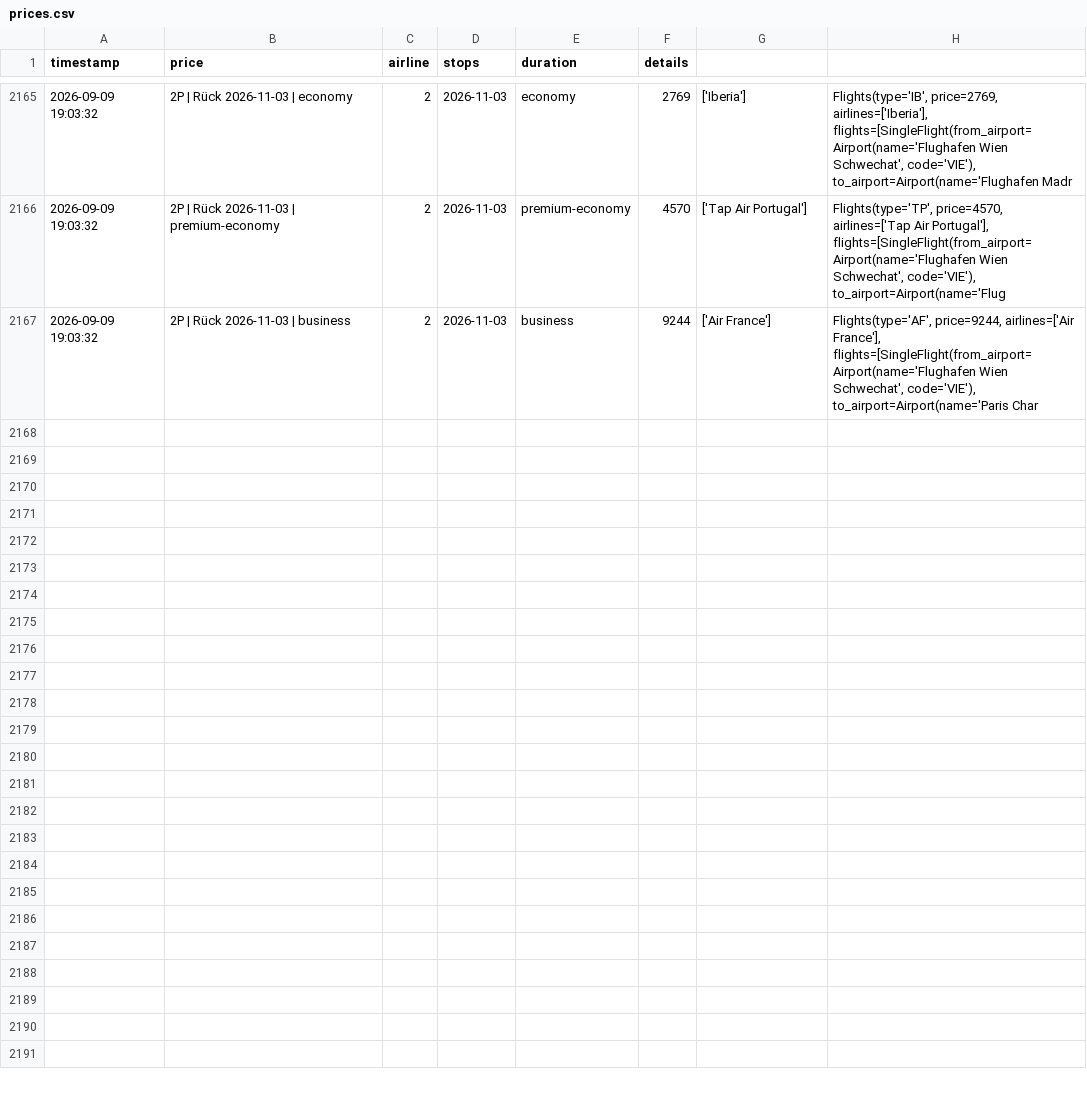
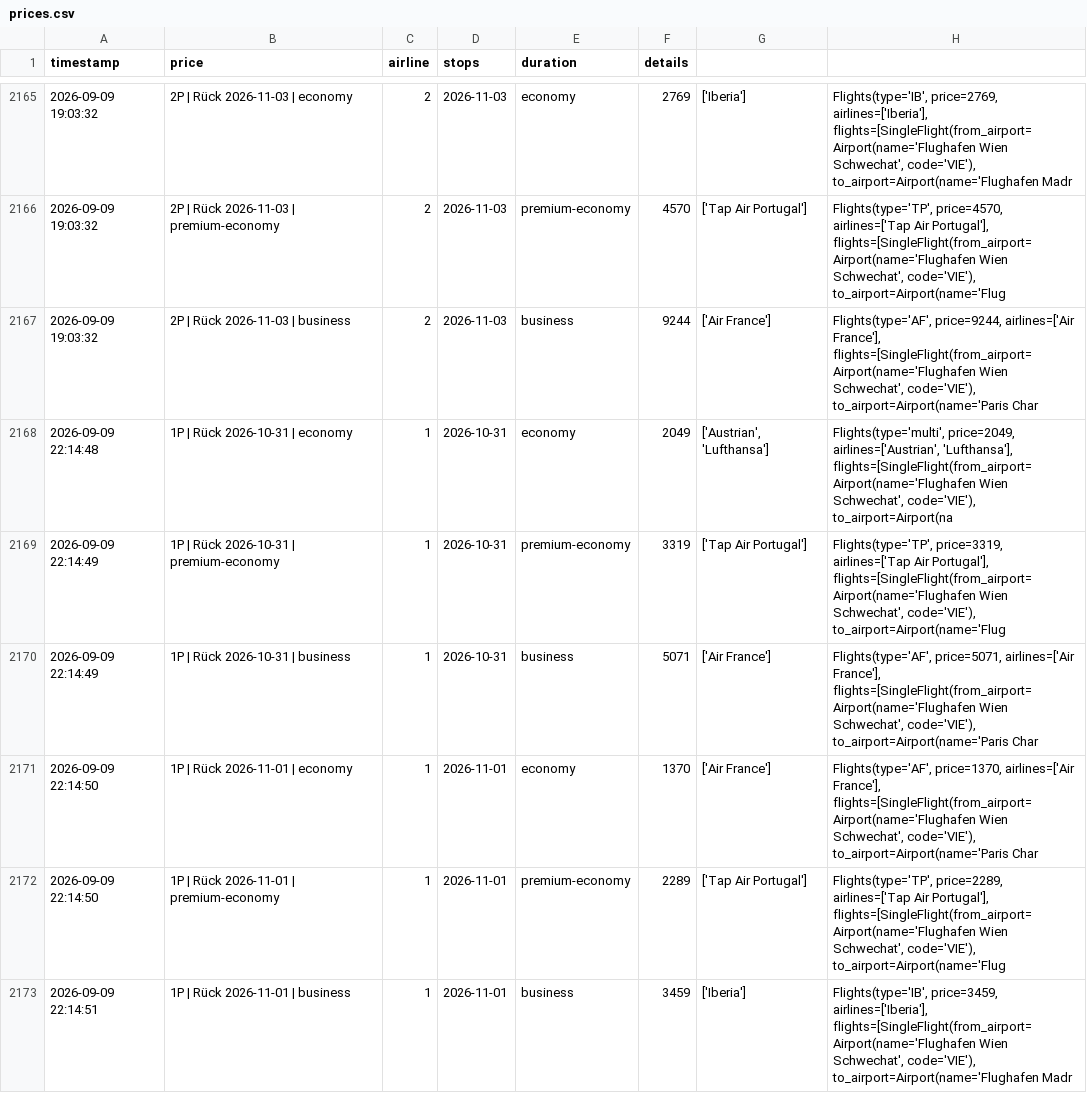
Before and after one commit to rauchenp/Vie-Rio-tracker, a CSV file: prices.csv, drawn as a sheet; only a part is shown, gaps mark what is left out; the diff covers the shown part only.

```diff
--- a/prices.csv
+++ b/prices.csv
@@ -2167 +2167,7 @@ timestamp,price,airline,stops,duration,details
 2026-09-09 19:03:32,2P | Rück 2026-11-03 | business,2,2026-11-03,business,9244,['Air France'],"Flights(type='AF', price=9244, airlines=['Air France'], flights=[SingleFlight(from_airport=Airport(name='Flughafen Wien Schwechat', code='VIE'), to_airport=Airport(name='Paris Char"
+2026-09-09 22:14:48,1P | Rück 2026-10-31 | economy,1,2026-10-31,economy,2049,"['Austrian', 'Lufthansa']","Flights(type='multi', price=2049, airlines=['Austrian', 'Lufthansa'], flights=[SingleFlight(from_airport=Airport(name='Flughafen Wien Schwechat', code='VIE'), to_airport=Airport(na"
+2026-09-09 22:14:49,1P | Rück 2026-10-31 | premium-economy,1,2026-10-31,premium-economy,3319,['Tap Air Portugal'],"Flights(type='TP', price=3319, airlines=['Tap Air Portugal'], flights=[SingleFlight(from_airport=Airport(name='Flughafen Wien Schwechat', code='VIE'), to_airport=Airport(name='Flug"
+2026-09-09 22:14:49,1P | Rück 2026-10-31 | business,1,2026-10-31,business,5071,['Air France'],"Flights(type='AF', price=5071, airlines=['Air France'], flights=[SingleFlight(from_airport=Airport(name='Flughafen Wien Schwechat', code='VIE'), to_airport=Airport(name='Paris Char"
+2026-09-09 22:14:50,1P | Rück 2026-11-01 | economy,1,2026-11-01,economy,1370,['Air France'],"Flights(type='AF', price=1370, airlines=['Air France'], flights=[SingleFlight(from_airport=Airport(name='Flughafen Wien Schwechat', code='VIE'), to_airport=Airport(name='Paris Char"
+2026-09-09 22:14:50,1P | Rück 2026-11-01 | premium-economy,1,2026-11-01,premium-economy,2289,['Tap Air Portugal'],"Flights(type='TP', price=2289, airlines=['Tap Air Portugal'], flights=[SingleFlight(from_airport=Airport(name='Flughafen Wien Schwechat', code='VIE'), to_airport=Airport(name='Flug"
+2026-09-09 22:14:51,1P | Rück 2026-11-01 | business,1,2026-11-01,business,3459,['Iberia'],"Flights(type='IB', price=3459, airlines=['Iberia'], flights=[SingleFlight(from_airport=Airport(name='Flughafen Wien Schwechat', code='VIE'), to_airport=Airport(name='Flughafen Madr"
```
Also changed, not shown: 5 added rows elsewhere in this file.
